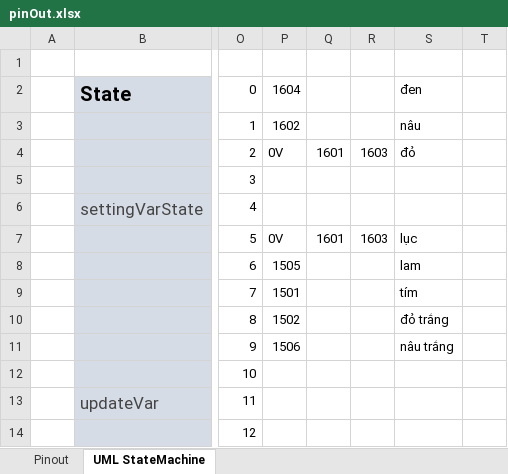
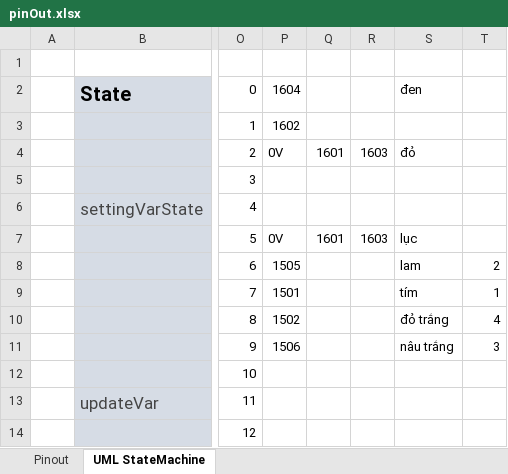
Before and after one commit to anhembedded/PCS_HMI, an Excel workbook: Doc/pinOut.xlsx, sheet UML StateMachine, drawn as a sheet; only a part is shown, gaps mark what is left out; values as stored, in another font and other column widths than the file's, no borders; the diff names each change by its address in the sheet, - before the commit and + after, or states it on an @@ line.

```diff
--- a/Doc/pinOut.xlsx (sheet UML StateMachine)
+++ b/Doc/pinOut.xlsx (sheet UML StateMachine)
-S3: nâu
+S3: (empty)
-T8: (empty)
+T8: 2
-T9: (empty)
+T9: 1
-T10: (empty)
+T10: 4
-T11: (empty)
+T11: 3
```
Also changed, not shown: sheet Pinout, 12 other files.
